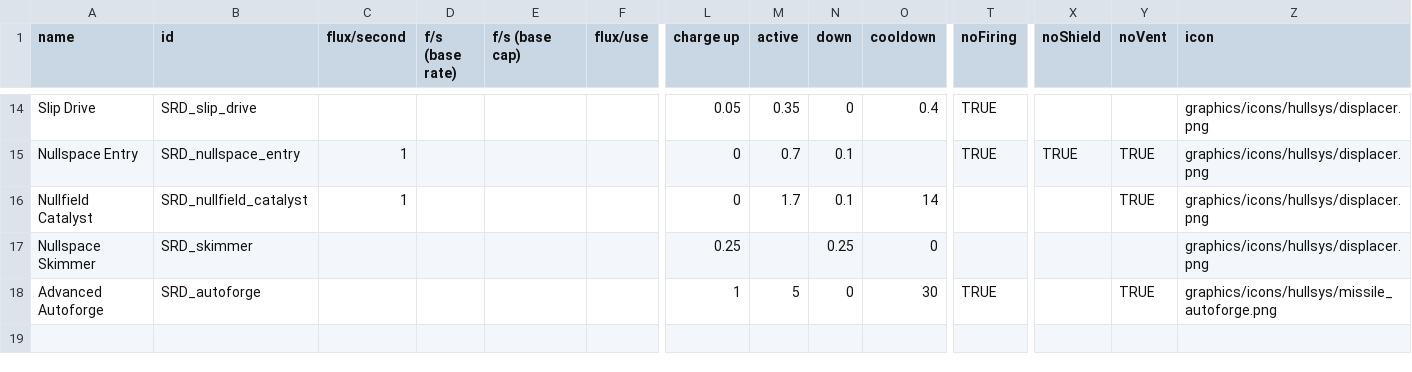
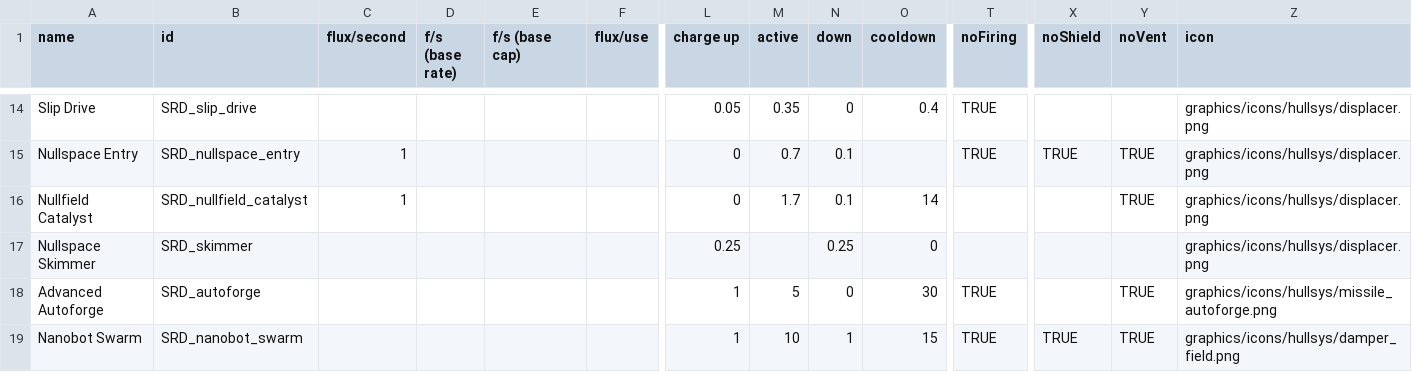
Before and after one commit to niatahl/sylphon, a CSV file: data/shipsystems/ship_systems.csv, drawn as a sheet; only a part is shown, gaps mark what is left out; rows hold the shown columns only; the diff names each change by its address in the sheet, - before the commit and + after, or states it on an @@ line.

Commit message:
Mostly adding the Nano-swarm, some typo fixed

```diff
--- a/data/shipsystems/ship_systems.csv
+++ b/data/shipsystems/ship_systems.csv
+row 19: Nanobot Swarm | SRD_nanobot_swarm |  |  |  |  | 1 | 10 | 1 | 15 | TRUE | TRUE | TRUE | graphics/icons/hullsys/damper_field.png
```
Also changed, not shown: data/hullmods/hull_mods.csv, data/hulls/ship_data.csv, 8 other files.
